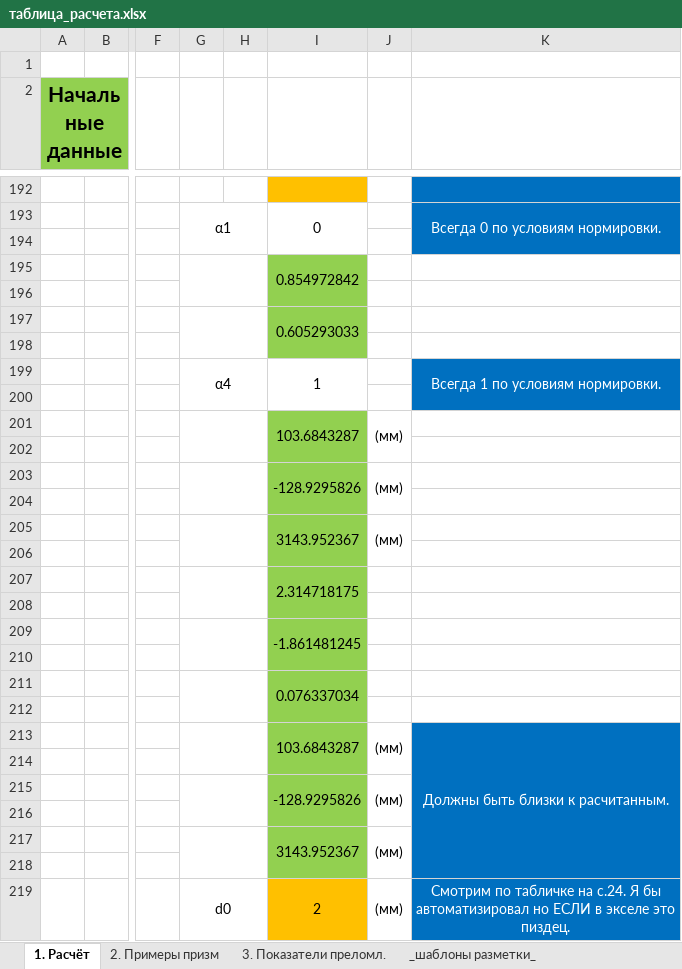
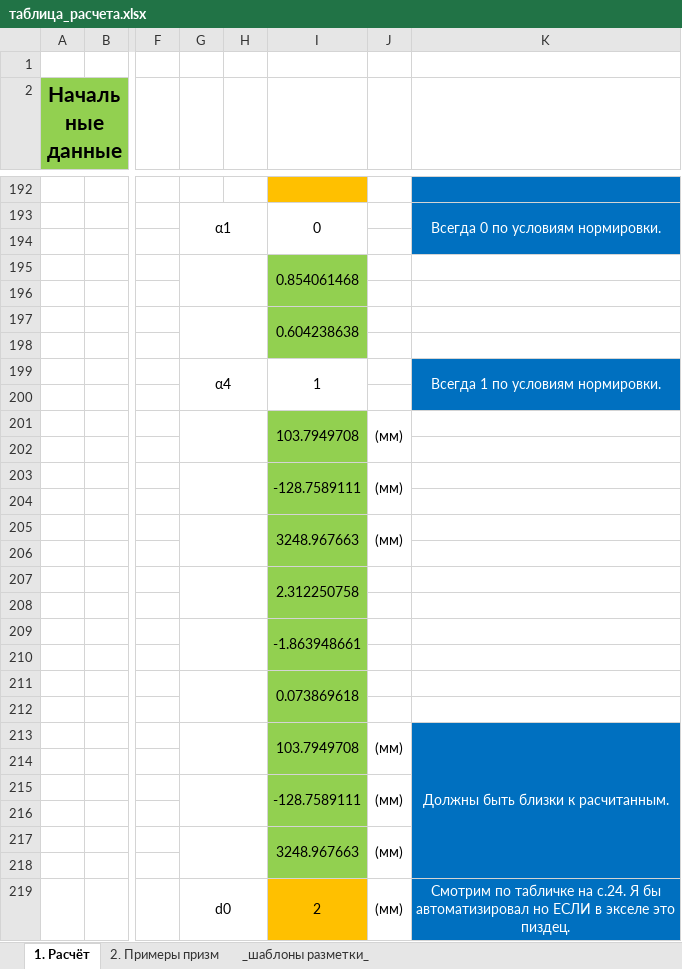
Before and after one commit to vyneer/prikopt_kurs, an Excel workbook: таблица_расчета.xlsx, sheet 1. Расчёт, drawn as a sheet; only a part is shown, gaps mark what is left out; values as stored, in another font and other column widths than the file's, no borders; charts and pictures and conditional formats not drawn; the diff covers the shown part only; the diff names each change by its address in the sheet, - before the commit and + after, or states it on an @@ line.

Commit message:
Update таблица_расчета.xlsx
fixed a bug (forgot atan)

```diff
--- a/таблица_расчета.xlsx (sheet 1. Расчёт)
+++ b/таблица_расчета.xlsx (sheet 1. Расчёт)
-sheet tab: 3. Показатели преломл.
-I195: 0.854972842
+I195: 0.854061468
-I197: 0.605293033
+I197: 0.604238638
-I201: 103.6843287
+I201: 103.7949708
-I203: -128.9295826
+I203: -128.7589111
-I205: 3143.952367
+I205: 3248.967663
-I207: 2.314718175
+I207: 2.312250758
-I209: -1.861481245
+I209: -1.863948661
-I211: 0.076337034
+I211: 0.073869618
-I213: 103.6843287
+I213: 103.7949708
-I215: -128.9295826
+I215: -128.7589111
-I217: 3143.952367
+I217: 3248.967663
```
Also changed, not shown: 10 edited cells, cell formats and merged cells elsewhere in this sheet, charts or pictures.
